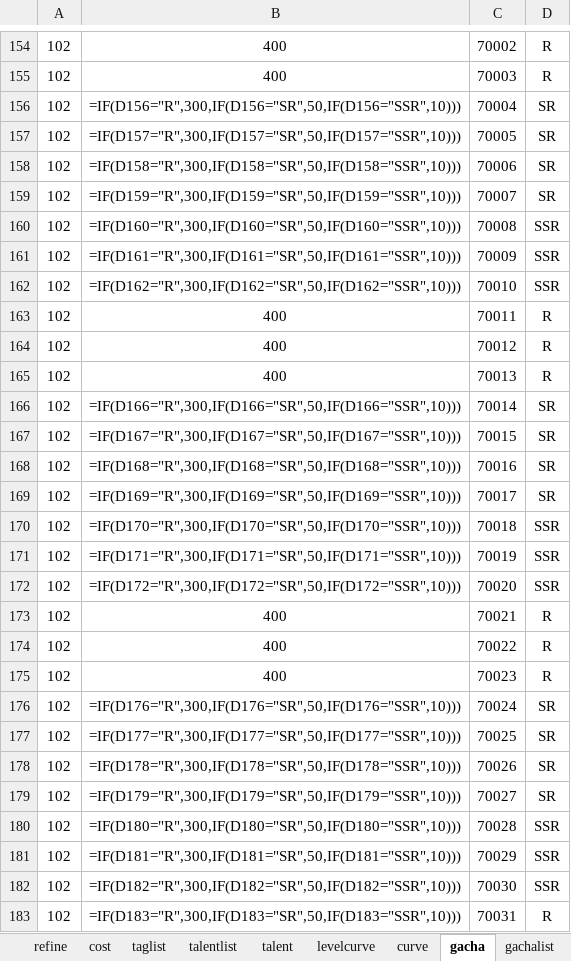
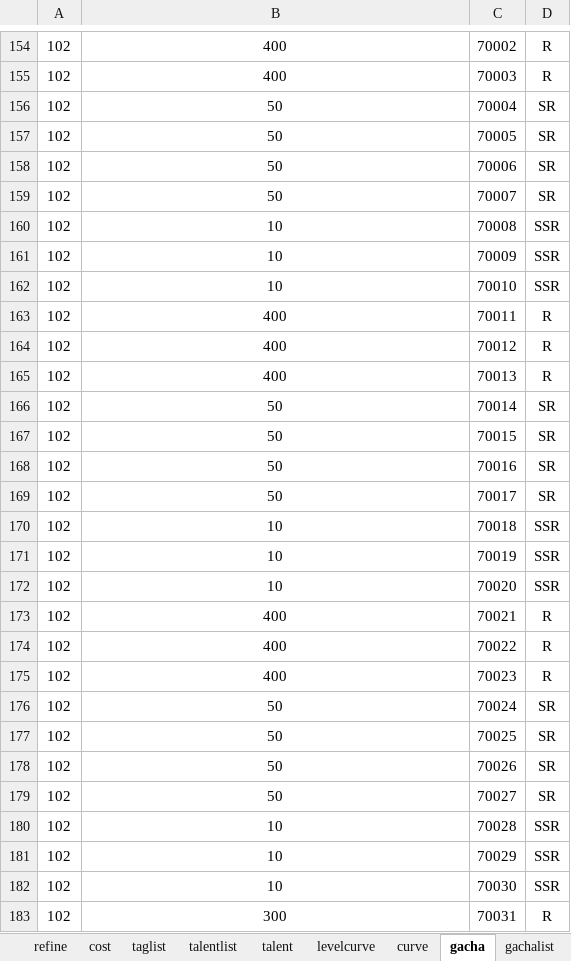
Before and after one commit to god155326/my-game, an Excel workbook: data/不朽之旅.xlsx, sheet gacha, drawn as a sheet; only a part is shown, gaps mark what is left out; values as stored, in another font and other column widths than the file's, no borders; formulas without a stored value are shown as written; the diff covers the shown part only; the diff names each change by its address in the sheet, - before the commit and + after, or states it on an @@ line.

```diff
--- a/data/不朽之旅.xlsx (sheet gacha)
+++ b/data/不朽之旅.xlsx (sheet gacha)
-B156: =IF(D156="R",300,IF(D156="SR",50,IF(D156="SSR",10)))
+B156: 50
-B157: =IF(D157="R",300,IF(D157="SR",50,IF(D157="SSR",10)))
+B157: 50
-B158: =IF(D158="R",300,IF(D158="SR",50,IF(D158="SSR",10)))
+B158: 50
-B159: =IF(D159="R",300,IF(D159="SR",50,IF(D159="SSR",10)))
+B159: 50
-B160: =IF(D160="R",300,IF(D160="SR",50,IF(D160="SSR",10)))
+B160: 10
-B161: =IF(D161="R",300,IF(D161="SR",50,IF(D161="SSR",10)))
+B161: 10
-B162: =IF(D162="R",300,IF(D162="SR",50,IF(D162="SSR",10)))
+B162: 10
-B166: =IF(D166="R",300,IF(D166="SR",50,IF(D166="SSR",10)))
+B166: 50
-B167: =IF(D167="R",300,IF(D167="SR",50,IF(D167="SSR",10)))
+B167: 50
-B168: =IF(D168="R",300,IF(D168="SR",50,IF(D168="SSR",10)))
+B168: 50
-B169: =IF(D169="R",300,IF(D169="SR",50,IF(D169="SSR",10)))
+B169: 50
-B170: =IF(D170="R",300,IF(D170="SR",50,IF(D170="SSR",10)))
+B170: 10
-B171: =IF(D171="R",300,IF(D171="SR",50,IF(D171="SSR",10)))
+B171: 10
-B172: =IF(D172="R",300,IF(D172="SR",50,IF(D172="SSR",10)))
+B172: 10
-B176: =IF(D176="R",300,IF(D176="SR",50,IF(D176="SSR",10)))
+B176: 50
-B177: =IF(D177="R",300,IF(D177="SR",50,IF(D177="SSR",10)))
+B177: 50
-B178: =IF(D178="R",300,IF(D178="SR",50,IF(D178="SSR",10)))
+B178: 50
-B179: =IF(D179="R",300,IF(D179="SR",50,IF(D179="SSR",10)))
+B179: 50
-B180: =IF(D180="R",300,IF(D180="SR",50,IF(D180="SSR",10)))
+B180: 10
-B181: =IF(D181="R",300,IF(D181="SR",50,IF(D181="SSR",10)))
+B181: 10
-B182: =IF(D182="R",300,IF(D182="SR",50,IF(D182="SSR",10)))
+B182: 10
-B183: =IF(D183="R",300,IF(D183="SR",50,IF(D183="SSR",10)))
+B183: 300
```
Also changed, not shown: other rows of this sheet, sheet talent, sheet refine, sheet card, sheet dungeon, sheet equipment, sheet skill, 13 more sheets, hidden cells, 2 other files.
